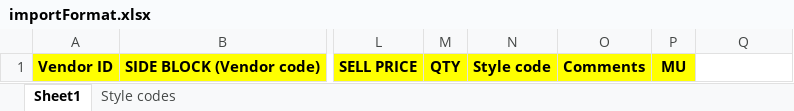
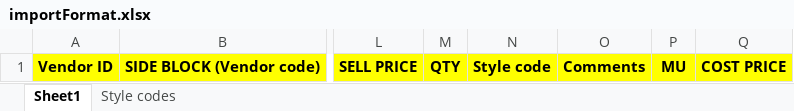
Before and after one commit to mastermac/stock, an Excel workbook: src/import/importFormat.xlsx, sheet Sheet1, drawn as a sheet; only a part is shown, gaps mark what is left out; values as stored, in another font and other column widths than the file's, no borders; conditional formats not drawn; the diff names each change by its address in the sheet, - before the commit and + after, or states it on an @@ line.

```diff
--- a/src/import/importFormat.xlsx (sheet Sheet1)
+++ b/src/import/importFormat.xlsx (sheet Sheet1)
-Q1: (empty)
+Q1: COST PRICE
-Q1 fill: none
+Q1 fill: #FFFF00
```
Also changed, not shown: src/scripts/export.xlsx, 7 other files.
